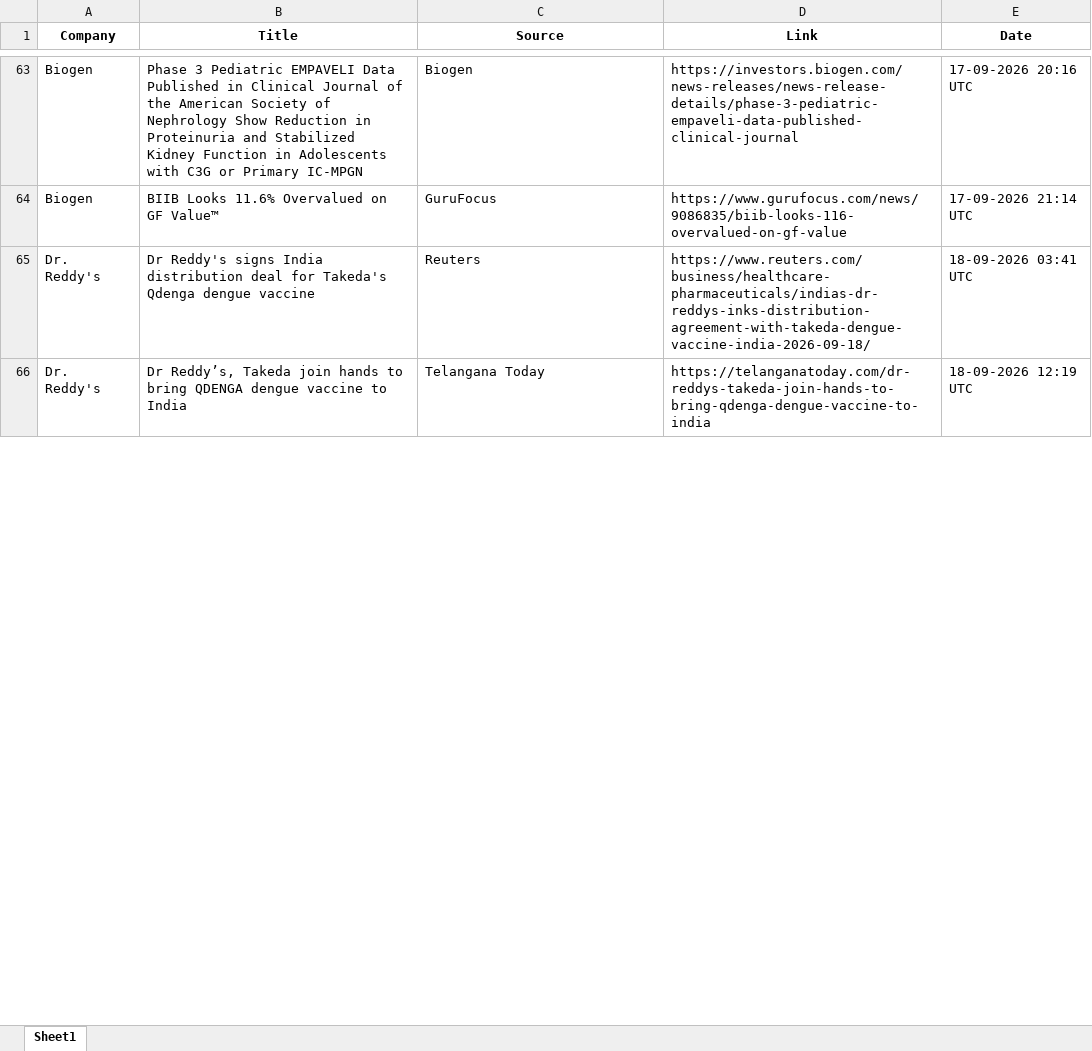
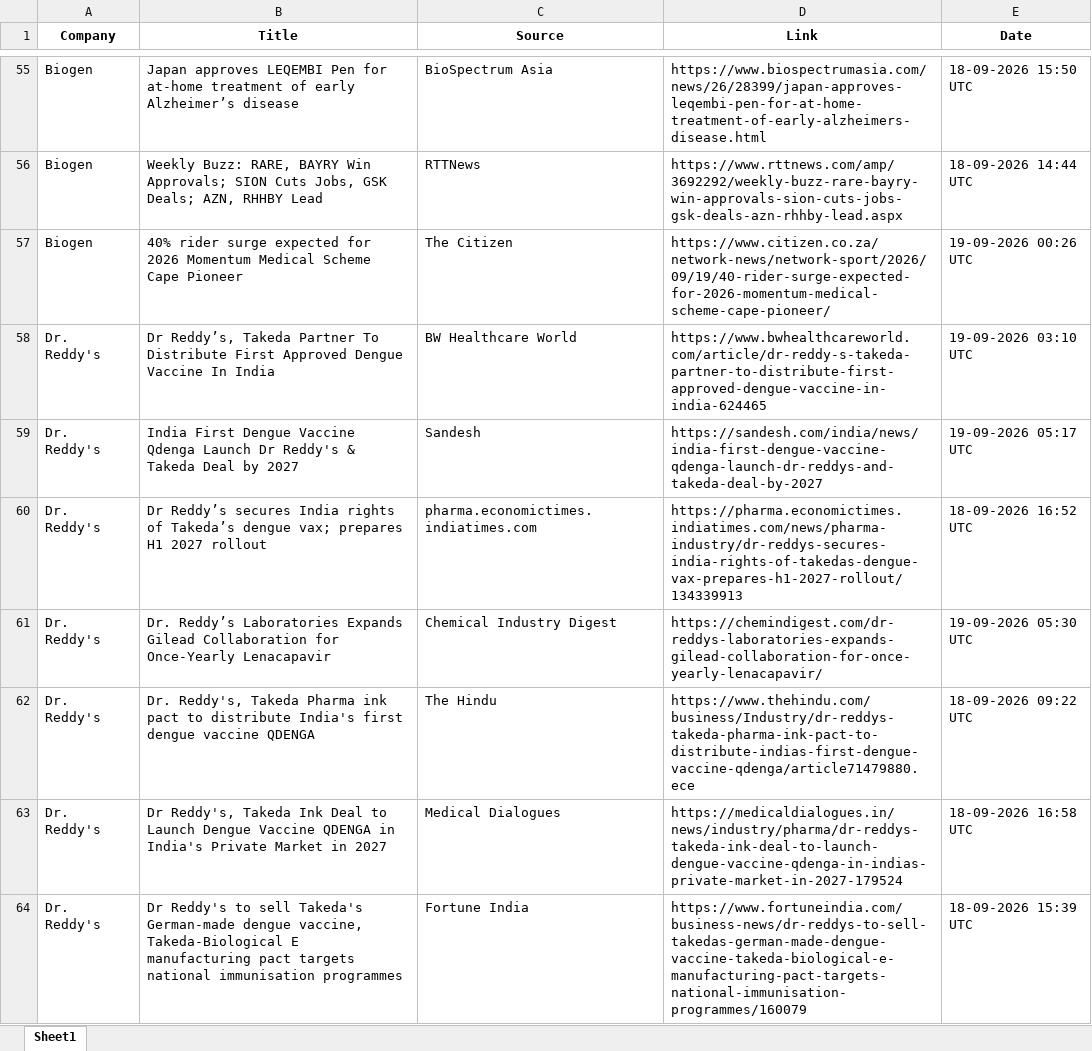
Before and after one commit to synapseKrishna/Ved, an Excel workbook: news_results_raw.xlsx, sheet Sheet1, drawn as a sheet; only a part is shown, gaps mark what is left out; the shorter side is filled out with more unchanged rows; values as stored, in another font and other column widths than the file's, no borders; addresses are those after the commit; the diff covers the shown part only; the diff names each change by its address in the sheet, - before the commit and + after, or states it on an @@ line.

```diff
--- a/news_results_raw.xlsx (sheet Sheet1)
+++ b/news_results_raw.xlsx (sheet Sheet1)
-B55 (Title): Phase 3 Pediatric EMPAVELI Data Published in Clinical Journal of the American Society of Nephrology Show Reduction in Proteinuria and Stabilized Kidney Function in Adolescents with C3G or Primary IC-MPGN
+B55 (Title): Japan approves LEQEMBI Pen for at-home treatment of early Alzheimer’s disease
-C55 (Source): Biogen
+C55 (Source): BioSpectrum Asia
-D55 (Link): https://investors.biogen.com/news-releases/news-release-details/phase-3-pediatric-empaveli-data-published-clinical-journal
+D55 (Link): https://www.biospectrumasia.com/news/26/28399/japan-approves-leqembi-pen-for-at-home-treatment-of-early-alzheimers-disease.html
-E55 (Date): 17-09-2026 20:16 UTC
+E55 (Date): 18-09-2026 15:50 UTC
-B56 (Title): BIIB Looks 11.6% Overvalued on GF Value™
+B56 (Title): Weekly Buzz: RARE, BAYRY Win Approvals; SION Cuts Jobs, GSK Deals; AZN, RHHBY Lead
-C56 (Source): GuruFocus
+C56 (Source): RTTNews
-D56 (Link): https://www.gurufocus.com/news/9086835/biib-looks-116-overvalued-on-gf-value
+D56 (Link): https://www.rttnews.com/amp/3692292/weekly-buzz-rare-bayry-win-approvals-sion-cuts-jobs-gsk-deals-azn-rhhby-lead.aspx
-E56 (Date): 17-09-2026 21:14 UTC
+E56 (Date): 18-09-2026 14:44 UTC
+row 57: Biogen | 40% rider surge expected for 2026 Momentum Medical Scheme Cape Pioneer | The Citizen | https://www.citizen.co.za/network-news/network-sport/2026/09/19/40-rider-surge-expected-for-2026-momentum-medical-scheme-cape-pioneer/ | 19-09-2026 00:26 UTC
+row 58: Dr. Reddy's | Dr Reddy’s, Takeda Partner To Distribute First Approved Dengue Vaccine In India | BW Healthcare World | https://www.bwhealthcareworld.com/article/dr-reddy-s-takeda-partner-to-distribute-first-approved-dengue-vaccine-in-india-624465 | 19-09-2026 03:10 UTC
+row 59: Dr. Reddy's | India First Dengue Vaccine Qdenga Launch Dr Reddy's & Takeda Deal by 2027 | Sandesh | https://sandesh.com/india/news/india-first-dengue-vaccine-qdenga-launch-dr-reddys-and-takeda-deal-by-2027 | 19-09-2026 05:17 UTC
+row 60: Dr. Reddy's | Dr Reddy’s secures India rights of Takeda’s dengue vax; prepares H1 2027 rollout | pharma.economictimes.indiatimes.com | https://pharma.economictimes.indiatimes.com/news/pharma-industry/dr-reddys-secures-india-rights-of-takedas-dengue-vax-prepares-h1-2027-rollout/134339913 | 18-09-2026 16:52 UTC
+row 61: Dr. Reddy's | Dr. Reddy’s Laboratories Expands Gilead Collaboration for Once-Yearly Lenacapavir | Chemical Industry Digest | https://chemindigest.com/dr-reddys-laboratories-expands-gilead-collaboration-for-once-yearly-lenacapavir/ | 19-09-2026 05:30 UTC
+row 62: Dr. Reddy's | Dr. Reddy's, Takeda Pharma ink pact to distribute India's first dengue vaccine QDENGA | The Hindu | https://www.thehindu.com/business/Industry/dr-reddys-takeda-pharma-ink-pact-to-distribute-indias-first-dengue-vaccine-qdenga/article71479880.ece | 18-09-2026 09:22 UTC
+row 63: Dr. Reddy's | Dr Reddy's, Takeda Ink Deal to Launch Dengue Vaccine QDENGA in India's Private Market in 2027 | Medical Dialogues | https://medicaldialogues.in/news/industry/pharma/dr-reddys-takeda-ink-deal-to-launch-dengue-vaccine-qdenga-in-indias-private-market-in-2027-179524 | 18-09-2026 16:58 UTC
-B64 (Title): Dr Reddy's signs India distribution deal for Takeda's Qdenga dengue vaccine
+B64 (Title): Dr Reddy's to sell Takeda's German-made dengue vaccine, Takeda-Biological E manufacturing pact targets national immunisation programmes
-C64 (Source): Reuters
+C64 (Source): Fortune India
-D64 (Link): https://www.reuters.com/business/healthcare-pharmaceuticals/indias-dr-reddys-inks-distribution-agreement-with-takeda-dengue-vaccine-india-2026-09-18/
+D64 (Link): https://www.fortuneindia.com/business-news/dr-reddys-to-sell-takedas-german-made-dengue-vaccine-takeda-biological-e-manufacturing-pact-targets-national-immunisation-programmes/160079
-E64 (Date): 18-09-2026 03:41 UTC
+E64 (Date): 18-09-2026 15:39 UTC
```
Also changed, not shown: 45 added rows, 63 removed rows, 2 moved rows and 194 edited cells elsewhere in this sheet, news_results.xlsx.
